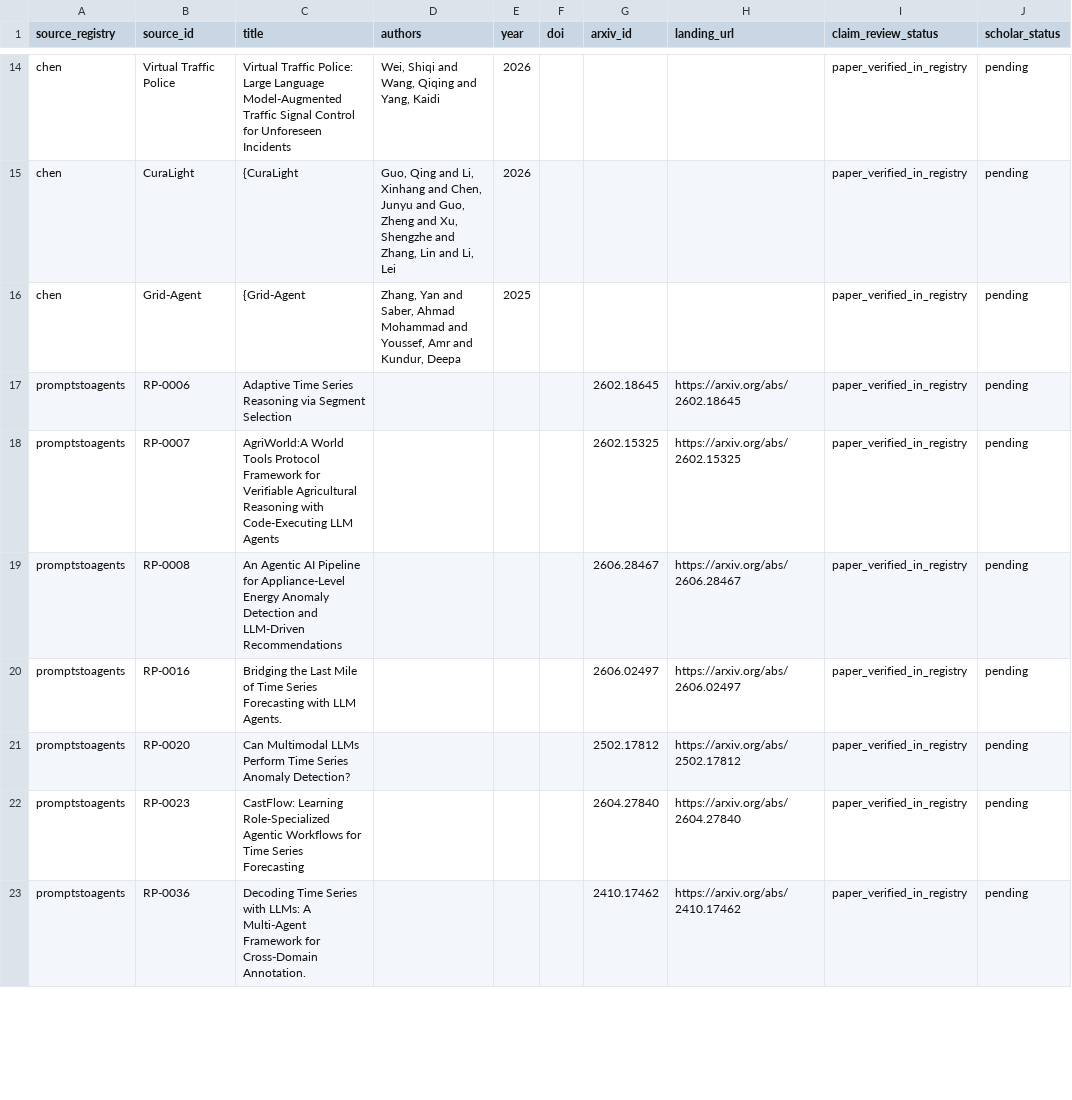
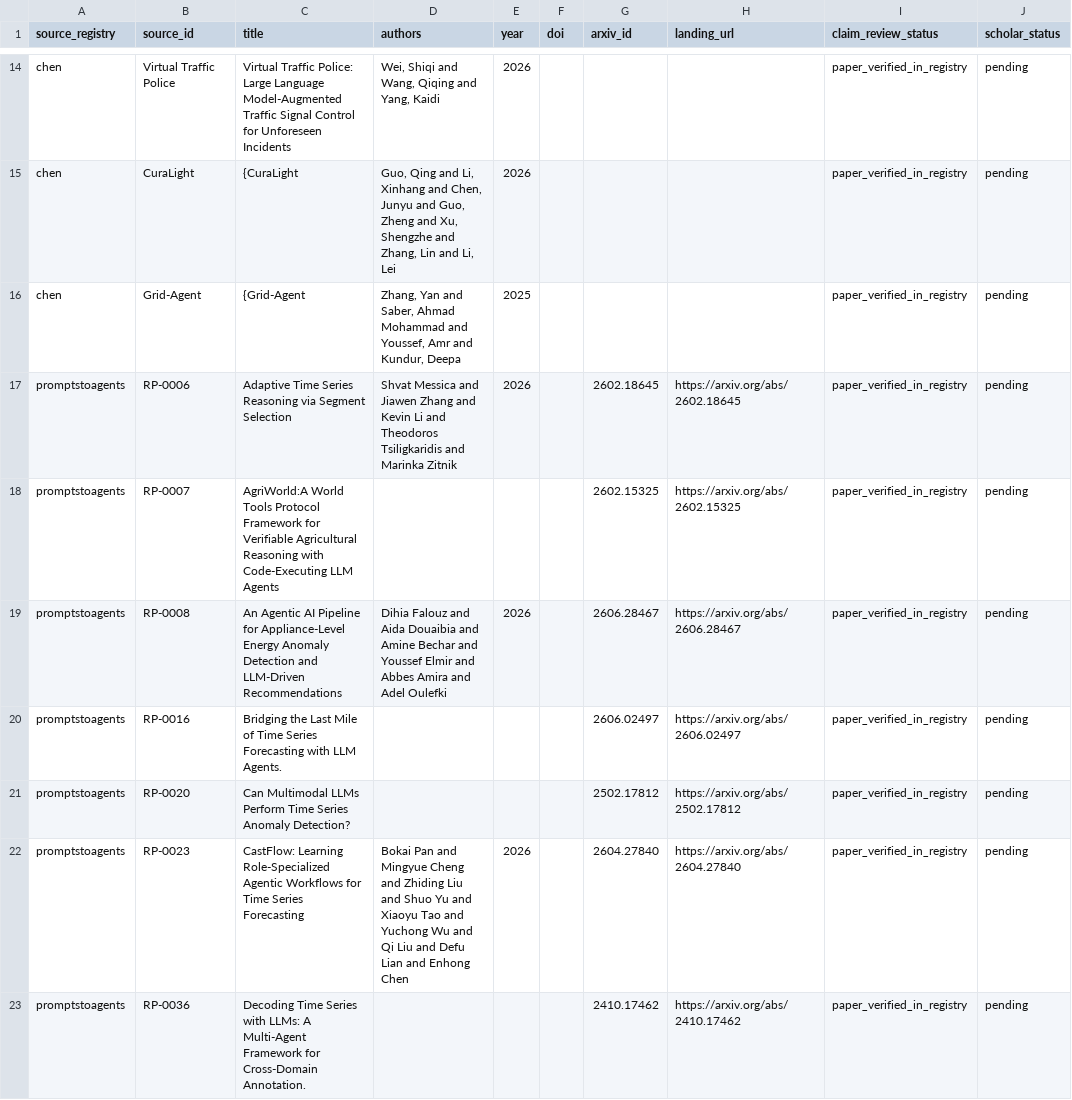
Before and after one commit to Minions-Land/Time-Series-Agents-Survey, a CSV file: references/reports/production-bib-identity-queue.csv, drawn as a sheet; only a part is shown, gaps mark what is left out; the diff covers the shown part only; the diff names each change by its address in the sheet, - before the commit and + after, or states it on an @@ line.

```diff
--- a/references/reports/production-bib-identity-queue.csv
+++ b/references/reports/production-bib-identity-queue.csv
-D17 (authors): (empty)
+D17 (authors): Shvat Messica and Jiawen Zhang and Kevin Li and Theodoros Tsiligkaridis and Marinka Zitnik
-E17 (year): (empty)
+E17 (year): 2026
-D19 (authors): (empty)
+D19 (authors): Dihia Falouz and Aida Douaibia and Amine Bechar and Youssef Elmir and Abbes Amira and Adel Oulefki
-E19 (year): (empty)
+E19 (year): 2026
-D22 (authors): (empty)
+D22 (authors): Bokai Pan and Mingyue Cheng and Zhiding Liu and Shuo Yu and Xiaoyu Tao and Yuchong Wu and Qi Liu and Defu Lian and Enhong Chen
-E22 (year): (empty)
+E22 (year): 2026
```
Also changed, not shown: 40 edited cells elsewhere in this file, 1 other file.
